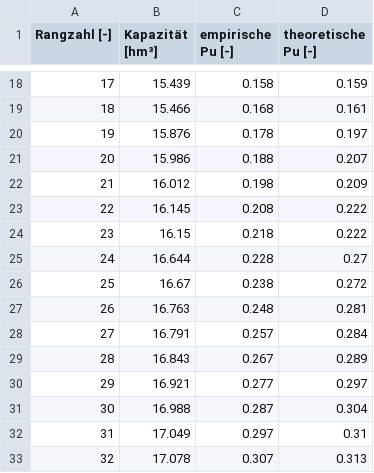
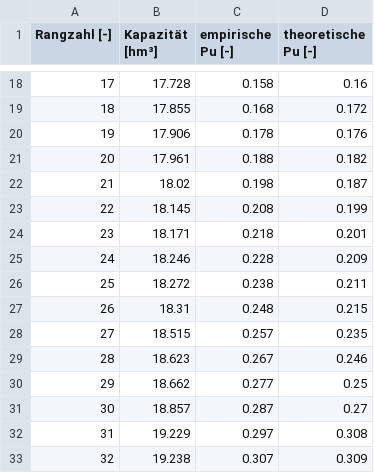
Before and after one commit to lenamueller/StochastischeSpeicherbemessung, a CSV file: data/Klingenthal_pu.csv, drawn as a sheet; only a part is shown, gaps mark what is left out; the diff covers the shown part only.

```diff
--- a/data/Klingenthal_pu.csv
+++ b/data/Klingenthal_pu.csv
@@ -18,16 +18,16 @@ Rangzahl [-],Kapazität [hm³],empirische Pu [-],theoretische Pu  [-]
-17,15.439,0.158,0.159
-18,15.466,0.168,0.161
-19,15.876,0.178,0.197
-20,15.986,0.188,0.207
-21,16.012,0.198,0.209
-22,16.145,0.208,0.222
-23,16.15,0.218,0.222
-24,16.644,0.228,0.27
-25,16.67,0.238,0.272
-26,16.763,0.248,0.281
-27,16.791,0.257,0.284
-28,16.843,0.267,0.289
-29,16.921,0.277,0.297
-30,16.988,0.287,0.304
-31,17.049,0.297,0.31
-32,17.078,0.307,0.313
+17,17.728,0.158,0.16
+18,17.855,0.168,0.172
+19,17.906,0.178,0.176
+20,17.961,0.188,0.182
+21,18.02,0.198,0.187
+22,18.145,0.208,0.199
+23,18.171,0.218,0.201
+24,18.246,0.228,0.209
+25,18.272,0.238,0.211
+26,18.31,0.248,0.215
+27,18.515,0.257,0.235
+28,18.623,0.267,0.246
+29,18.662,0.277,0.25
+30,18.857,0.287,0.27
+31,19.229,0.297,0.308
+32,19.238,0.307,0.309
```
Also changed, not shown: 167 edited cells elsewhere in this file, data/Klingenthal_capacities_100.csv, data/Klingenthal_monthly_discharge.csv, 11 other files.
